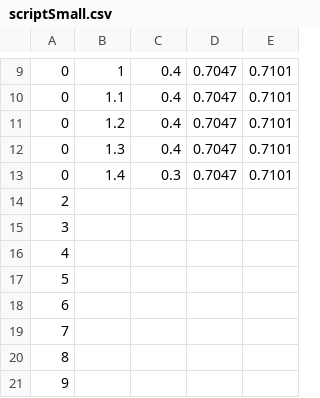
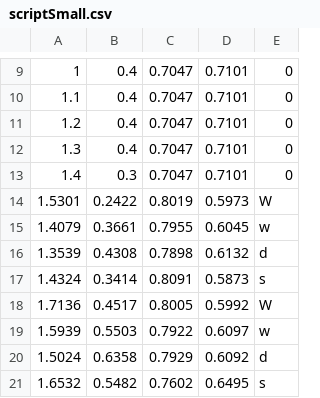
Before and after one commit to DITShark/main_2022_smol, a CSV file: include/scriptSmall.csv, drawn as a sheet; only a part is shown, gaps mark what is left out; removed rows and columns are numbered as before the commit, all else as after; the diff covers the shown part only; the diff names each change by its address in the sheet, - before the commit and + after, or states it on an @@ line.

Commit message:
Add files via upload

```diff
--- a/include/scriptSmall.csv
+++ b/include/scriptSmall.csv
-column A, rows 9-21: 0 | 0 | 0 | 0 | 0 | 2 | 3 | 4 | 5 | 6 | 7 | 8 | 9
+column E, rows 9-21: 0 | 0 | 0 | 0 | 0 | W | w | d | s | W | w | d | s
-A14: (empty)
+A14: 1.5301
-B14: (empty)
+B14: 0.2422
-C14: (empty)
+C14: 0.8019
-D14: (empty)
+D14: 0.5973
-A15: (empty)
+A15: 1.4079
-B15: (empty)
+B15: 0.3661
-C15: (empty)
+C15: 0.7955
-D15: (empty)
+D15: 0.6045
-A16: (empty)
+A16: 1.3539
-B16: (empty)
+B16: 0.4308
-C16: (empty)
+C16: 0.7898
-D16: (empty)
+D16: 0.6132
-A17: (empty)
+A17: 1.4324
-B17: (empty)
+B17: 0.3414
-C17: (empty)
+C17: 0.8091
-D17: (empty)
+D17: 0.5873
-A18: (empty)
+A18: 1.7136
-B18: (empty)
+B18: 0.4517
-C18: (empty)
+C18: 0.8005
-D18: (empty)
+D18: 0.5992
-A19: (empty)
+A19: 1.5939
-B19: (empty)
+B19: 0.5503
-C19: (empty)
+C19: 0.7922
-D19: (empty)
+D19: 0.6097
-A20: (empty)
+A20: 1.5024
-B20: (empty)
+B20: 0.6358
-C20: (empty)
+C20: 0.7929
-D20: (empty)
+D20: 0.6092
-A21: (empty)
+A21: 1.6532
-B21: (empty)
+B21: 0.5482
-C21: (empty)
+C21: 0.7602
-D21: (empty)
+D21: 0.6495
```
Also changed, not shown: 64 edited cells elsewhere in this file.
